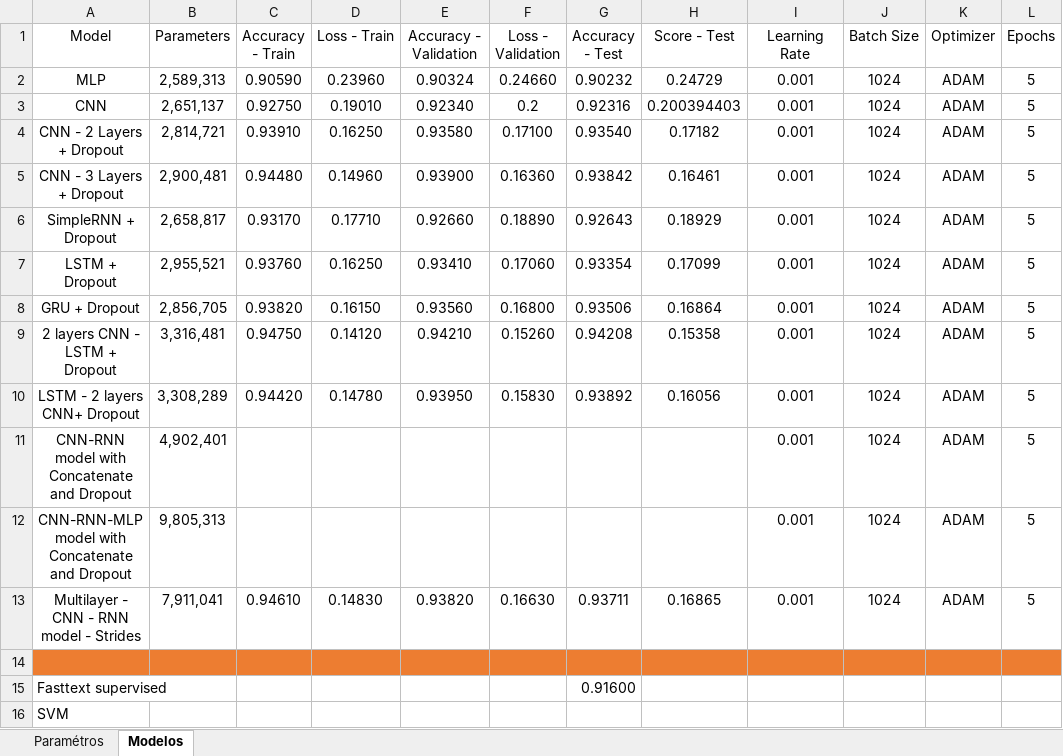
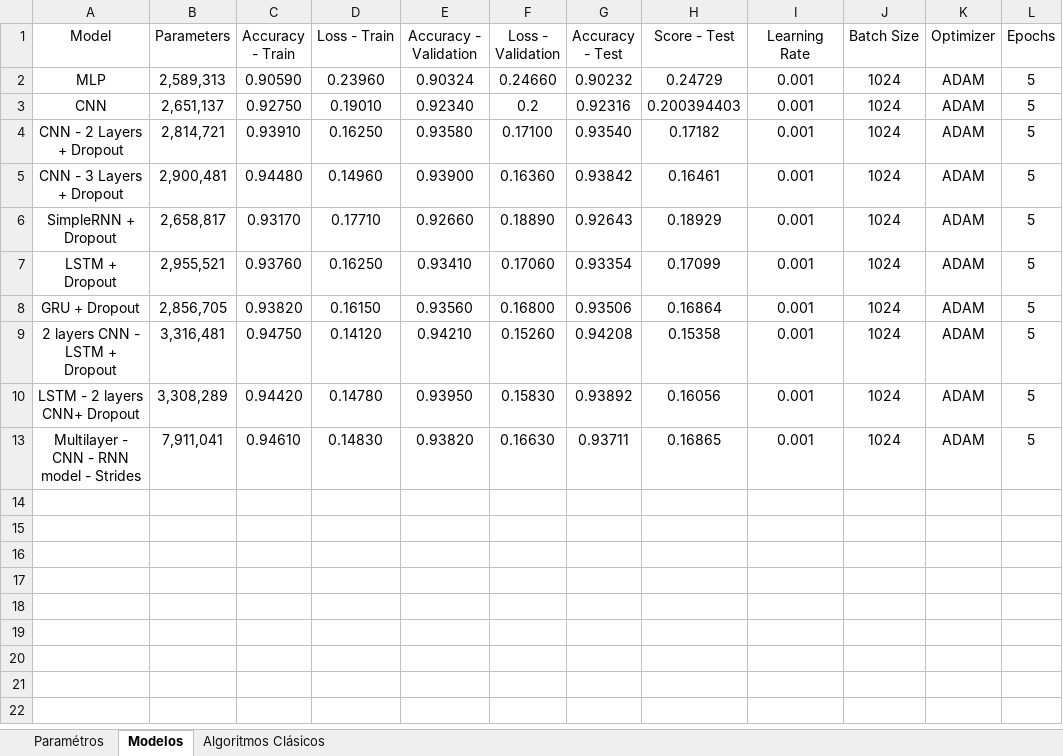
Before and after one commit to CachadaF/Sentiment_Analysis_Project, an Excel workbook: Others/Models.xlsx, sheet Modelos, drawn as a sheet; values as stored, in another font and other column widths than the file's, no borders; table styles not drawn; the diff names each change by its address in the sheet, - before the commit and + after, or states it on an @@ line.

```diff
--- a/Others/Models.xlsx (sheet Modelos)
+++ b/Others/Models.xlsx (sheet Modelos)
+sheet tab: Algoritmos Clásicos
@@ row 11 hidden: CNN-RNN model with Concatenate and Dropout | 4,902,401 |  |  |  |  |  |  | 0.001 | 1024 | ADAM | 5 @@
@@ row 12 hidden: CNN-RNN-MLP model with Concatenate and Dropout | 9,805,313 |  |  |  |  |  |  | 0.001 | 1024 | ADAM | 5 @@
-row 14: (empty)
@@ row 15 hidden: Fasttext supervised |  |  |  |  |  | 0.91600 @@
@@ row 16 hidden: SVM @@
```
Also changed, not shown: 5 other files.
